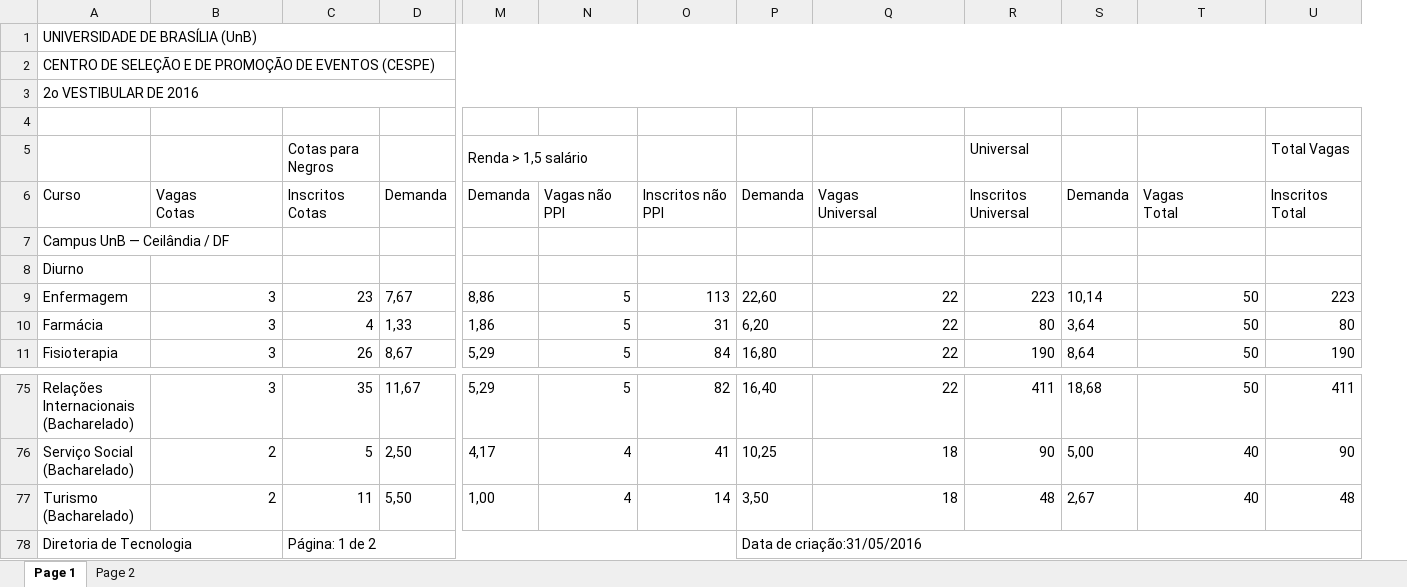
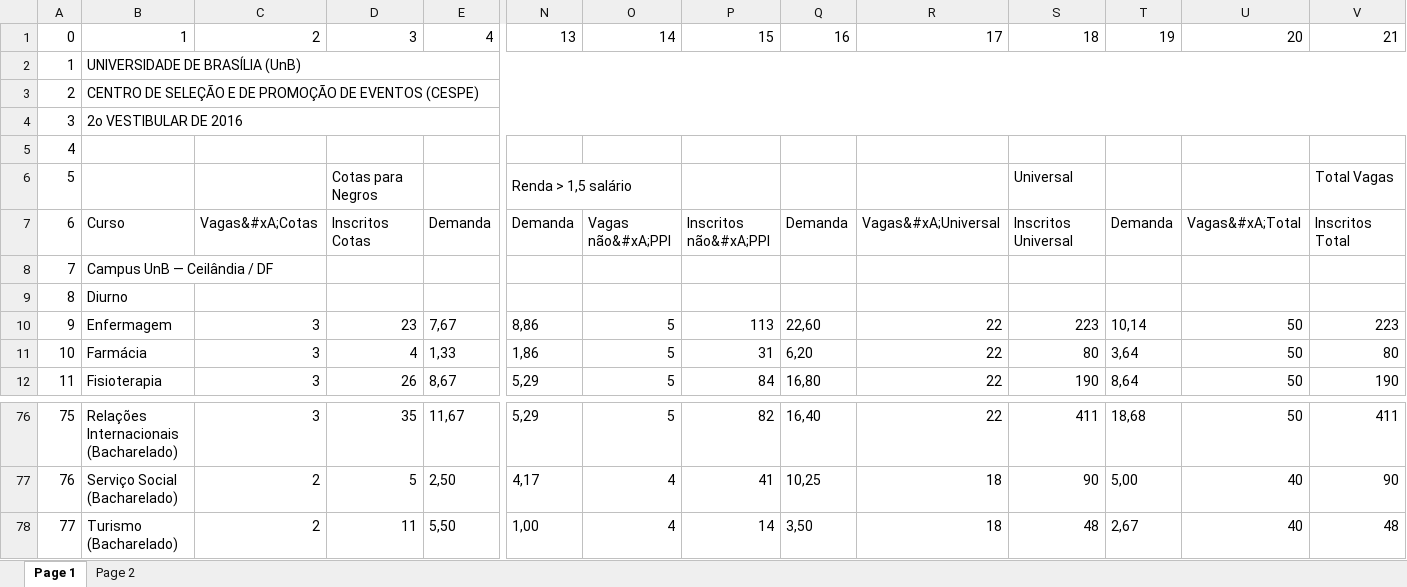
Before and after one commit to fga-eps-mds/2022-2-UnBoard, an Excel workbook: pdfs/VESTUNB_16.xlsx, sheet Page 1, drawn as a sheet; only a part is shown, gaps mark what is left out; values as stored, in another font and other column widths than the file's, no borders; removed rows and columns are numbered as before the commit, all else as after; rows hold the shown columns only; ↵ is a line break in a cell; the diff names each change by its address in the sheet, - before the commit and + after, or states it on an @@ line.

```diff
--- a/pdfs/VESTUNB_16.xlsx (sheet Page 1)
+++ b/pdfs/VESTUNB_16.xlsx (sheet Page 1)
+column A, rows 2-12: 1 | 2 | 3 | 4 | 5 | 6 | 7 | 8 | 9 | 10 | 11; rows 76-78: 75 | 76 | 77
+row 1: 0 | 1 | 2 | 3 | 4 | 13 | 14 | 15 | 16 | 17 | 18 | 19 | 20 | 21
-C7: Vagas ↵ Cotas
+C7: Vagas&#xA;Cotas
-O7: Vagas não ↵ PPI
+O7: Vagas não&#xA;PPI
-P7: Inscritos não ↵ PPI
+P7: Inscritos não&#xA;PPI
-R7: Vagas ↵ Universal
+R7: Vagas&#xA;Universal
-U7: Vagas ↵ Total
+U7: Vagas&#xA;Total
-row 78: Diretoria de Tecnologia |  | Página: 1 de 2 |  |  |  |  | Data de criação:31/05/2016
```
Also changed, not shown: sheet Page 2, pdfs/VESTUNB_17.xlsx, pdfs/VESTUNB_18.xlsx.
